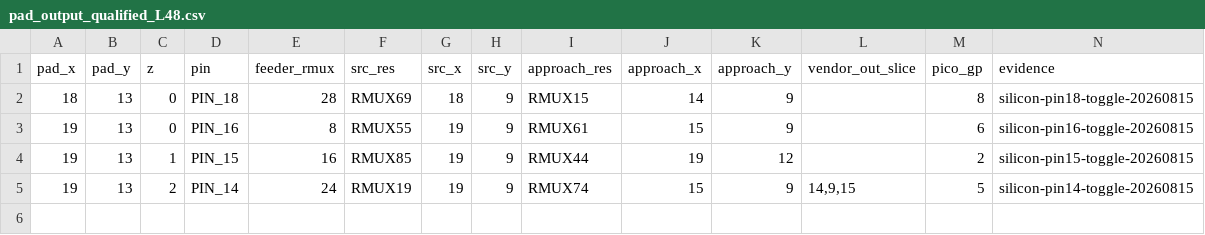
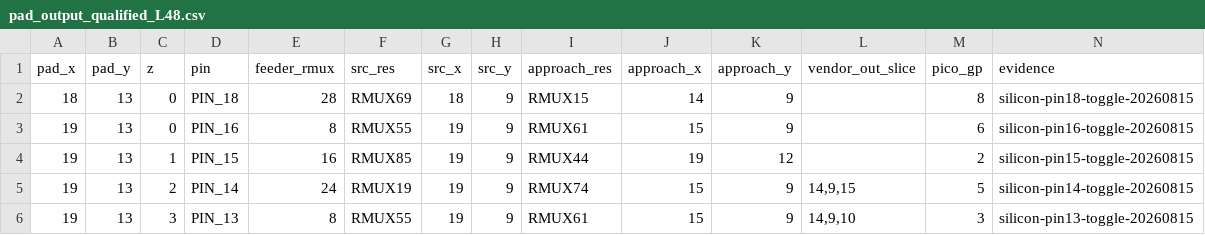
Before and after one commit to bbenchoff/AGaMEMnon, a CSV file: agamemnon/chipdb/pad_output_qualified_L48.csv, drawn as a sheet.

```diff
--- a/agamemnon/chipdb/pad_output_qualified_L48.csv
+++ b/agamemnon/chipdb/pad_output_qualified_L48.csv
@@ -5 +5,2 @@ pad_x,pad_y,z,pin,feeder_rmux,src_res,src_x,src_y,approach_res,approach_x,approa
 19,13,2,PIN_14,24,RMUX19,19,9,RMUX74,15,9,"14,9,15",5,silicon-pin14-toggle-20260815
+19,13,3,PIN_13,8,RMUX55,19,9,RMUX61,15,9,"14,9,10",3,silicon-pin13-toggle-20260815
```
Also changed, not shown: agamemnon/chipdb/iomux_hop_vendor.csv, 22 other files.
